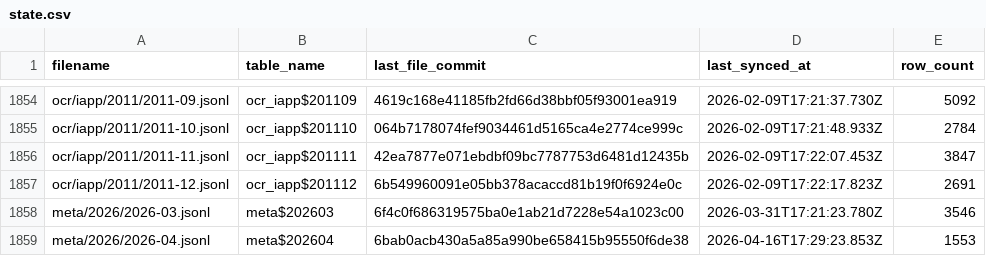
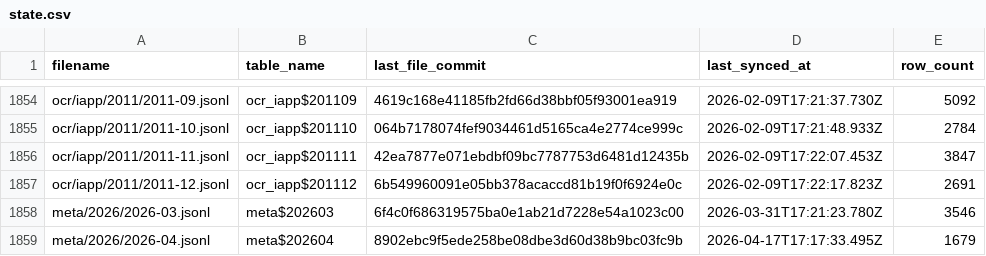
Before and after one commit to dtinth/openlawdata-bigquery, a CSV file: state.csv, drawn as a sheet; only a part is shown, gaps mark what is left out.

Commit message:
Update state.csv

```diff
--- a/state.csv
+++ b/state.csv
@@ -1858,2 +1858,2 @@ ocr/iapp/2011/2011-12.jsonl,ocr_iapp$201112,6b549960091e05bb378acaccd81b19f0f692
 meta/2026/2026-03.jsonl,meta$202603,6f4c0f686319575ba0e1ab21d7228e54a1023c00,2026-03-31T17:21:23.780Z,3546
-meta/2026/2026-04.jsonl,meta$202604,6bab0acb430a5a85a990be658415b95550f6de38,2026-04-16T17:29:23.853Z,1553
+meta/2026/2026-04.jsonl,meta$202604,8902ebc9f5ede258be08dbe3d60d38b9bc03fc9b,2026-04-17T17:17:33.495Z,1679
```
